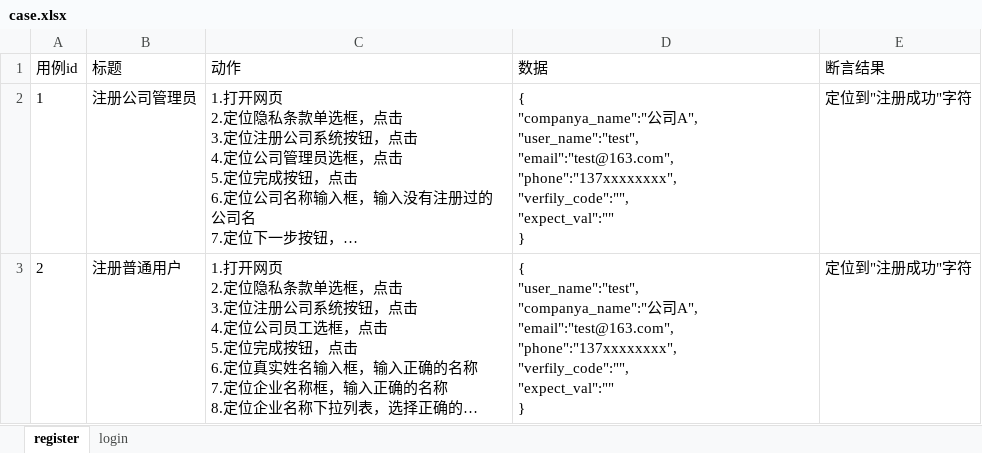
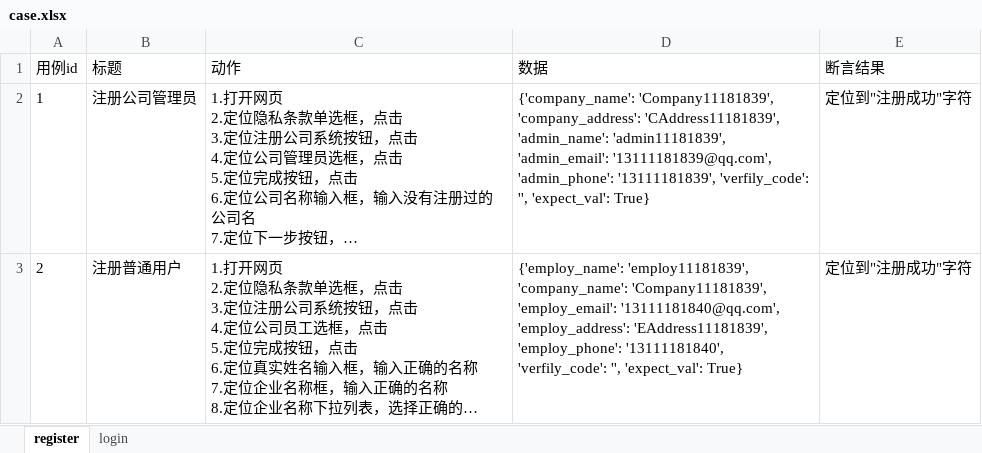
Before and after one commit to Lwangmengyuan/MeetingManagement, an Excel workbook: data/case.xlsx, sheet register, drawn as a sheet; long unchanged cells end in …; values as stored, in another font and other column widths than the file's, no borders; ↵ is a line break in a cell; the diff names each change by its address in the sheet, - before the commit and + after, or states it on an @@ line.

```diff
--- a/data/case.xlsx (sheet register)
+++ b/data/case.xlsx (sheet register)
-D2 (数据): { ↵ "companya_name":"公司A", ↵ "user_name":"test", ↵ "email":"test@163.com", ↵ "phone":"137xxxxxxxx", ↵ "verfily_code":"", ↵ "expect_val":"" ↵ }
+D2 (数据): {'company_name': 'Company11181839', 'company_address': 'CAddress11181839', 'admin_name': 'admin11181839', 'admin_email': '13111181839@qq.com', 'admin_phone': '13111181839', 'verfily_code': '', 'expect_val': True}
-D3 (数据): { ↵ "user_name":"test", ↵ "companya_name":"公司A", ↵ "email":"test@163.com", ↵ "phone":"137xxxxxxxx", ↵ "verfily_code":"", ↵ "expect_val":"" ↵ }
+D3 (数据): {'employ_name': 'employ11181839', 'company_name': 'Company11181839', 'employ_email': '13111181840@qq.com', 'employ_address': 'EAddress11181839', 'employ_phone': '13111181840', 'verfily_code': '', 'expect_val': True}
```
Also changed, not shown: 6 other files.
